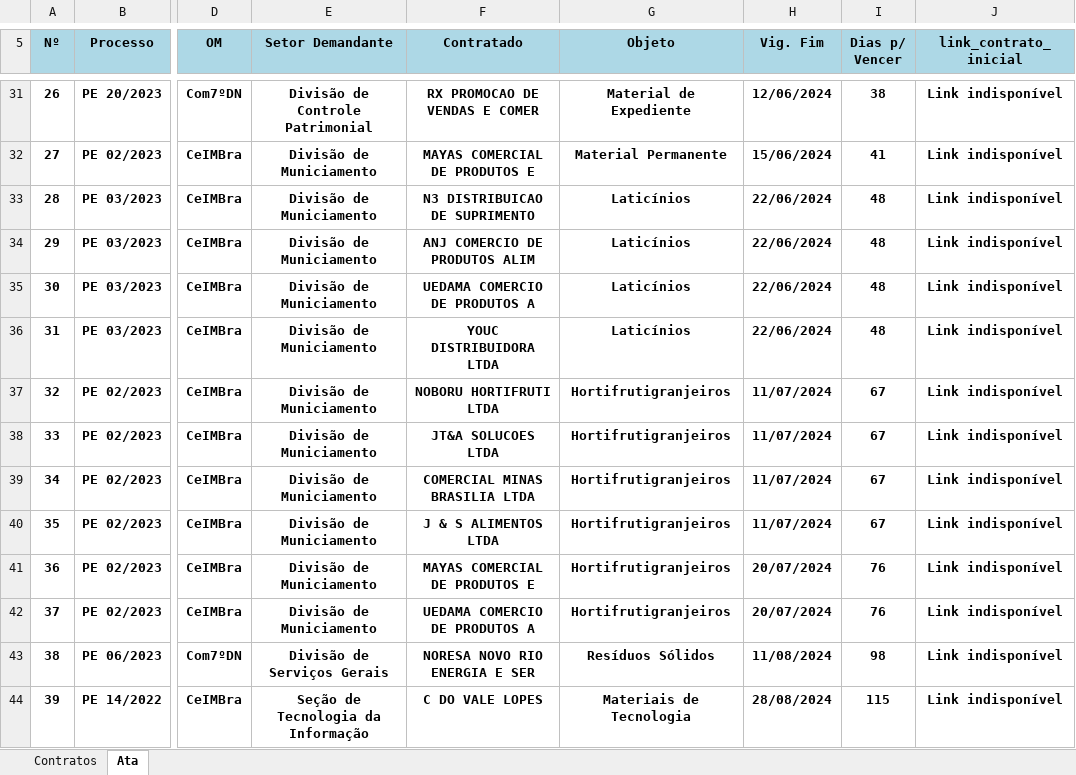
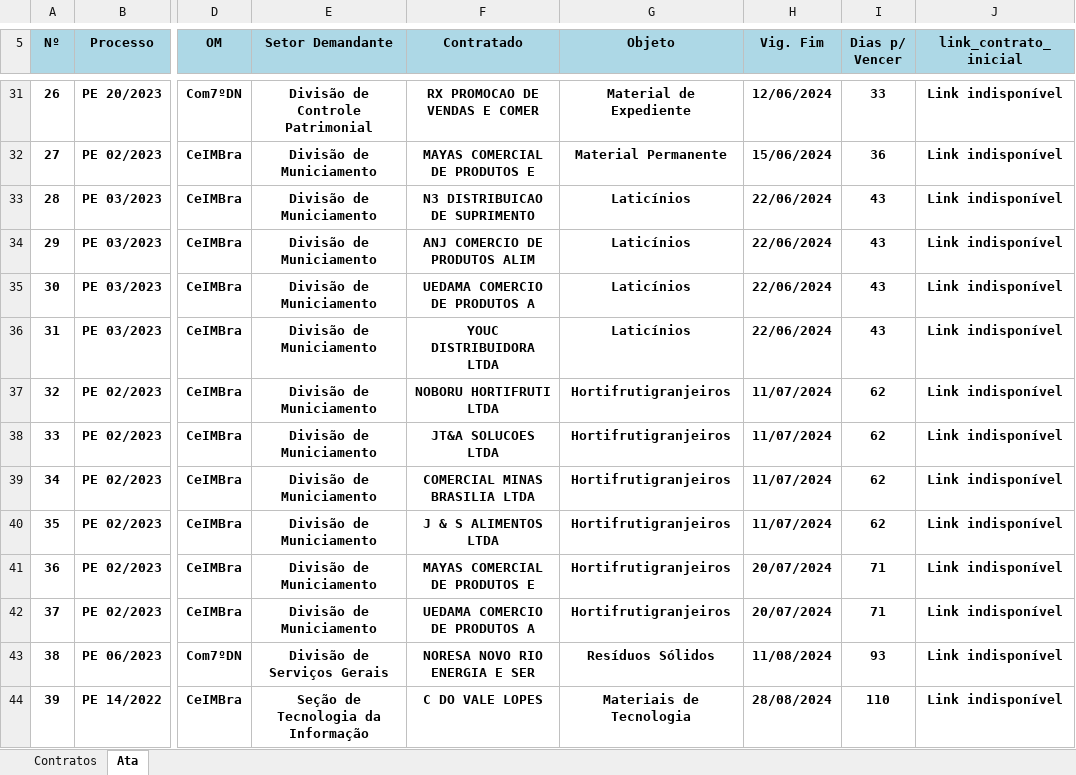
Before and after one commit to Guilhermeksc/licitacao360, an Excel workbook: controle_contratos/Planilha_Completa.xlsx, sheet Ata, drawn as a sheet; only a part is shown, gaps mark what is left out; values as stored, in another font and other column widths than the file's, no borders; the diff covers the shown part only; the diff names each change by its address in the sheet, - before the commit and + after, or states it on an @@ line.

```diff
--- a/controle_contratos/Planilha_Completa.xlsx (sheet Ata)
+++ b/controle_contratos/Planilha_Completa.xlsx (sheet Ata)
-I31 (Dias p/ Vencer): 38
+I31 (Dias p/ Vencer): 33
-I32 (Dias p/ Vencer): 41
+I32 (Dias p/ Vencer): 36
-I33:I36 (Dias p/ Vencer): 48
+I33:I36 (Dias p/ Vencer): 43
-I37:I40 (Dias p/ Vencer): 67
+I37:I40 (Dias p/ Vencer): 62
-I41:I42 (Dias p/ Vencer): 76
+I41:I42 (Dias p/ Vencer): 71
-I43 (Dias p/ Vencer): 98
+I43 (Dias p/ Vencer): 93
-I44 (Dias p/ Vencer): 115
+I44 (Dias p/ Vencer): 110
```
Also changed, not shown: 58 edited cells elsewhere in this sheet, sheet Contratos, 11 other files.
